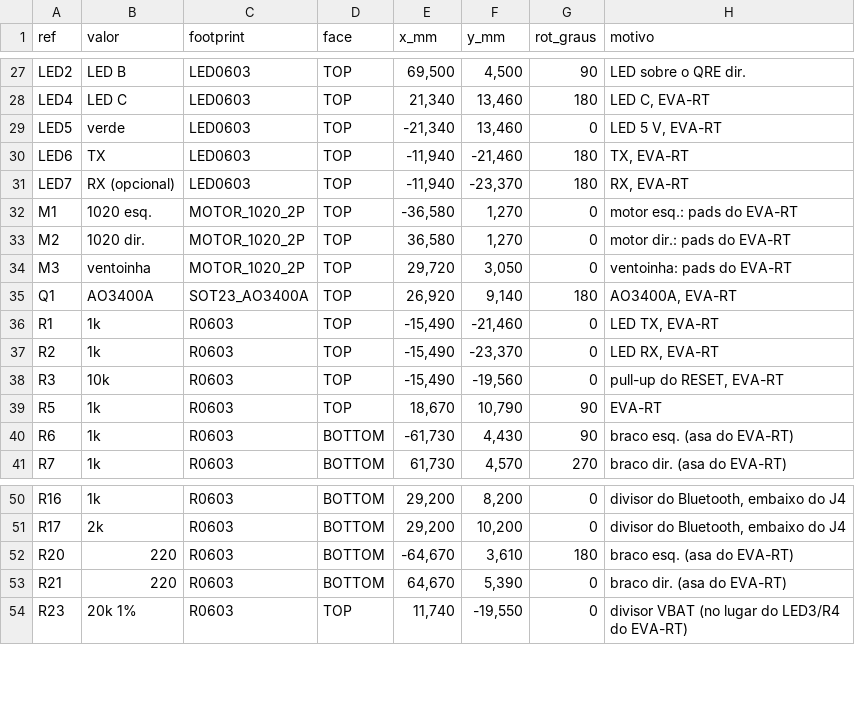
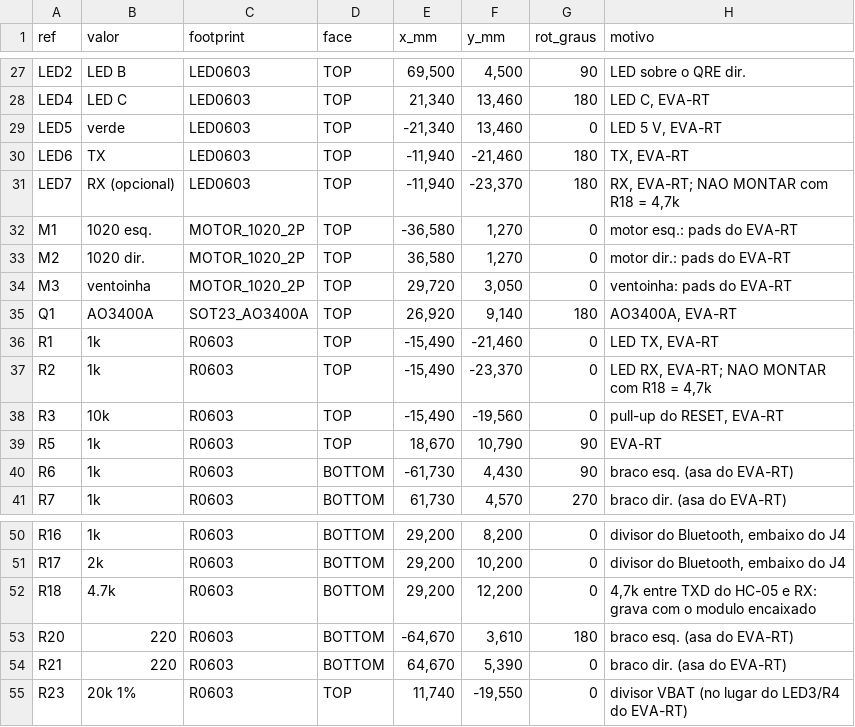
Before and after one commit to therickmatos/Seguidor-de-linha, a CSV file: hardware/placa_alpha/posicoes_alpha.csv, drawn as a sheet; only a part is shown, gaps mark what is left out.

```diff
--- a/hardware/placa_alpha/posicoes_alpha.csv
+++ b/hardware/placa_alpha/posicoes_alpha.csv
@@ -30,3 +30,3 @@ LED5;verde;LED0603;TOP;-21,340;13,460;0;LED 5 V, EVA-RT
 LED6;TX;LED0603;TOP;-11,940;-21,460;180;TX, EVA-RT
-LED7;RX (opcional);LED0603;TOP;-11,940;-23,370;180;RX, EVA-RT
+LED7;RX (opcional);LED0603;TOP;-11,940;-23,370;180;"RX, EVA-RT; NAO MONTAR com R18 = 4,7k"
 M1;1020 esq.;MOTOR_1020_2P;TOP;-36,580;1,270;0;motor esq.: pads do EVA-RT
@@ -36,3 +36,3 @@ Q1;AO3400A;SOT23_AO3400A;TOP;26,920;9,140;180;AO3400A, EVA-RT
 R1;1k;R0603;TOP;-15,490;-21,460;0;LED TX, EVA-RT
-R2;1k;R0603;TOP;-15,490;-23,370;0;LED RX, EVA-RT
+R2;1k;R0603;TOP;-15,490;-23,370;0;"LED RX, EVA-RT; NAO MONTAR com R18 = 4,7k"
 R3;10k;R0603;TOP;-15,490;-19,560;0;pull-up do RESET, EVA-RT
@@ -51,2 +51,3 @@ R16;1k;R0603;BOTTOM;29,200;8,200;0;divisor do Bluetooth, embaixo do J4
 R17;2k;R0603;BOTTOM;29,200;10,200;0;divisor do Bluetooth, embaixo do J4
+R18;4.7k;R0603;BOTTOM;29,200;12,200;0;4,7k entre TXD do HC-05 e RX: grava com o modulo encaixado
 R20;220;R0603;BOTTOM;-64,670;3,610;180;braco esq. (asa do EVA-RT)
```
Also changed, not shown: hardware/preview/posicoes_v2.csv, hardware/seguidor_base/BOM_seguidor_base.csv, 28 other files.
